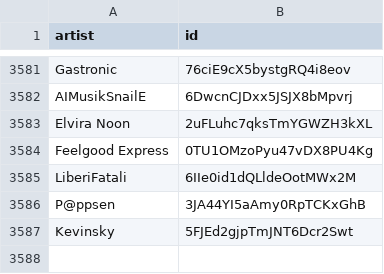
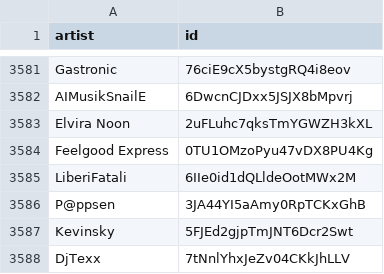
Before and after one commit to BenediktBahl/spotify-ai-blocker, a CSV file: SpotifyAiArtists.csv, drawn as a sheet; only a part is shown, gaps mark what is left out.

```diff
--- a/SpotifyAiArtists.csv
+++ b/SpotifyAiArtists.csv
@@ -3587 +3587,2 @@ P@ppsen,3JA44YI5aAmy0RpTCKxGhB
 Kevinsky,5FJEd2gjpTmJNT6Dcr2Swt
+DjTexx,7tNnlYhxJeZv04CKkJhLLV
```
